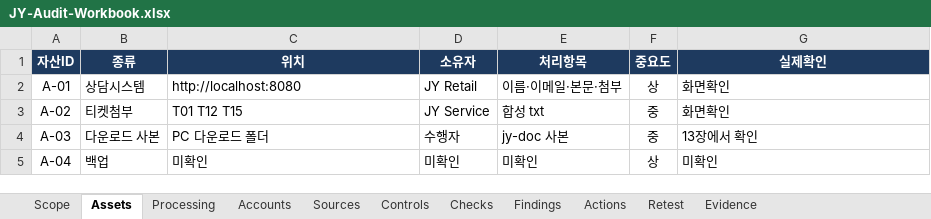
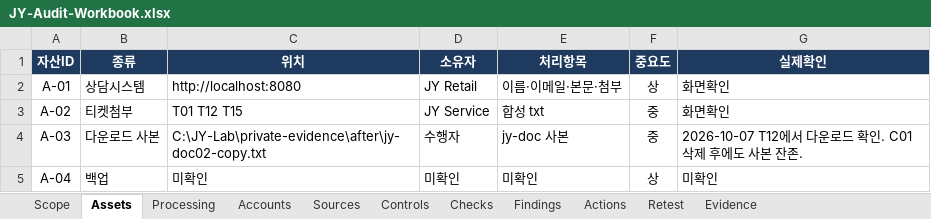
Before and after one commit to jxxnk/JY-Group-Privacy-Audit, an Excel workbook: reports/JY-Audit-Workbook.xlsx, sheet Assets, drawn as a sheet; values as stored, in another font and other column widths than the file's, no borders; table styles not drawn; the diff names each change by its address in the sheet, - before the commit and + after, or states it on an @@ line.

Commit message:
Refresh audit workbook with D03 copy, users-diff, and session limits.

```diff
--- a/reports/JY-Audit-Workbook.xlsx (sheet Assets)
+++ b/reports/JY-Audit-Workbook.xlsx (sheet Assets)
-C4 (위치): PC 다운로드 폴더
+C4 (위치): C:\JY-Lab\private-evidence\after\jy-doc02-copy.txt
-G4 (실제확인): 13장에서 확인
+G4 (실제확인): 2026-10-07 T12에서 다운로드 확인. C01 삭제 후에도 사본 잔존.
```
Also changed, not shown: sheet Checks, sheet Evidence, sheet Findings, sheet Actions, sheet Retest.
